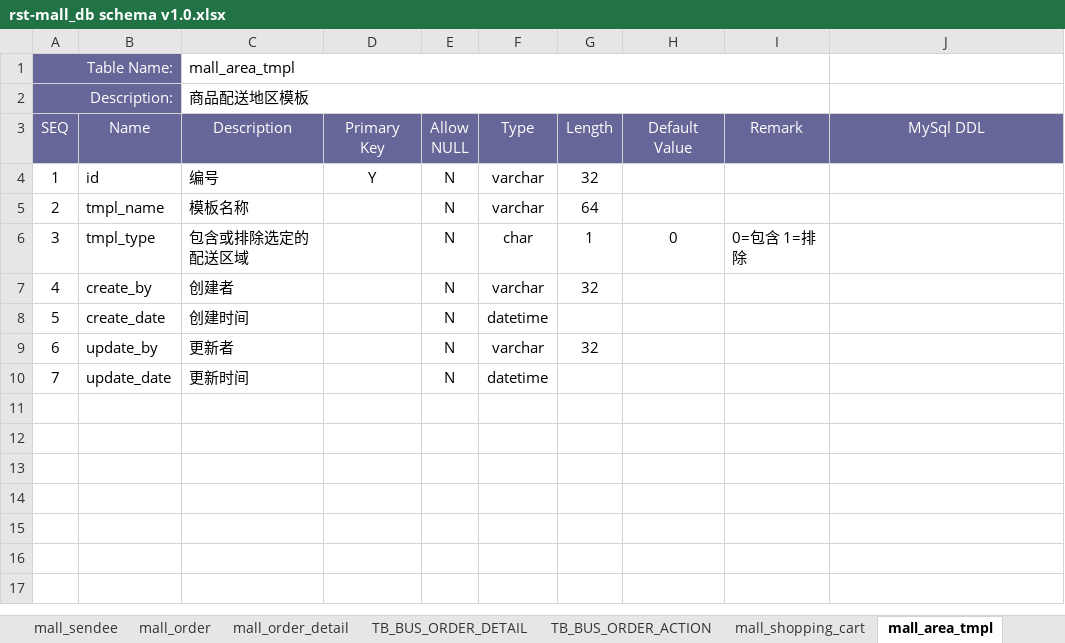
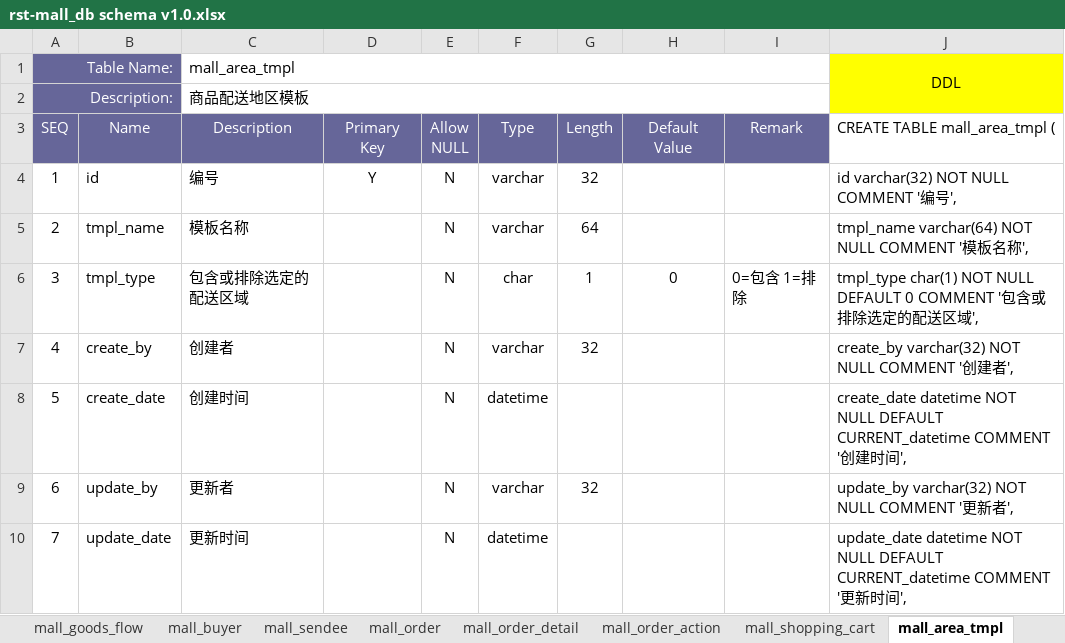
Before and after one commit to fancyrst/rst-mall, an Excel workbook: demo/db/rst-mall_db schema v1.0.xlsx, sheet mall_area_tmpl, drawn as a sheet; values as stored, in another font and other column widths than the file's, no borders; the diff names each change by its address in the sheet, - before the commit and + after, or states it on an @@ line.

```diff
--- a/demo/db/rst-mall_db schema v1.0.xlsx (sheet mall_area_tmpl)
+++ b/demo/db/rst-mall_db schema v1.0.xlsx (sheet mall_area_tmpl)
-sheet tab: TB_BUS_ORDER_DETAIL
-sheet tab: TB_BUS_ORDER_ACTION
+sheet tab: mall_order_action
-J1 (CREATE TABLE mall_area_tmpl (): (empty)
+J1 (CREATE TABLE mall_area_tmpl (): DDL
-J1:J2 fill: none
+J1:J2 fill: #FFFF00
+J1:J2 merged
-J3: MySql DDL
+J3: CREATE TABLE mall_area_tmpl (
@@ J3 fill: #666699 → none, text colour: #FFFFFF → black, alignment: center → left @@
-J4 (CREATE TABLE mall_area_tmpl (): (empty)
+J4 (CREATE TABLE mall_area_tmpl (): id varchar(32) NOT NULL COMMENT '编号',
-J5 (CREATE TABLE mall_area_tmpl (): (empty)
+J5 (CREATE TABLE mall_area_tmpl (): tmpl_name varchar(64) NOT NULL COMMENT '模板名称',
-J6 (CREATE TABLE mall_area_tmpl (): (empty)
+J6 (CREATE TABLE mall_area_tmpl (): tmpl_type char(1) NOT NULL DEFAULT 0 COMMENT '包含或排除选定的配送区域',
-J7 (CREATE TABLE mall_area_tmpl (): (empty)
+J7 (CREATE TABLE mall_area_tmpl (): create_by varchar(32) NOT NULL COMMENT '创建者',
-J8 (CREATE TABLE mall_area_tmpl (): (empty)
+J8 (CREATE TABLE mall_area_tmpl (): create_date datetime NOT NULL DEFAULT CURRENT_datetime COMMENT '创建时间',
-J9 (CREATE TABLE mall_area_tmpl (): (empty)
+J9 (CREATE TABLE mall_area_tmpl (): update_by varchar(32) NOT NULL COMMENT '更新者',
-J10 (CREATE TABLE mall_area_tmpl (): (empty)
+J10 (CREATE TABLE mall_area_tmpl (): update_date datetime NOT NULL DEFAULT CURRENT_datetime COMMENT '更新时间',
```
Also changed, not shown: sheet mall_order_detail, sheet mall_order, sheet mall_goods_sku_attrs, sheet mall_goods_info, sheet mall_buyer, sheet mall_sendee, 7 more sheets, demo/db/rst-common_db schema v1.0.xlsx, demo/db/rst-dist_db schema v1.0.xlsx, 2 other files.
